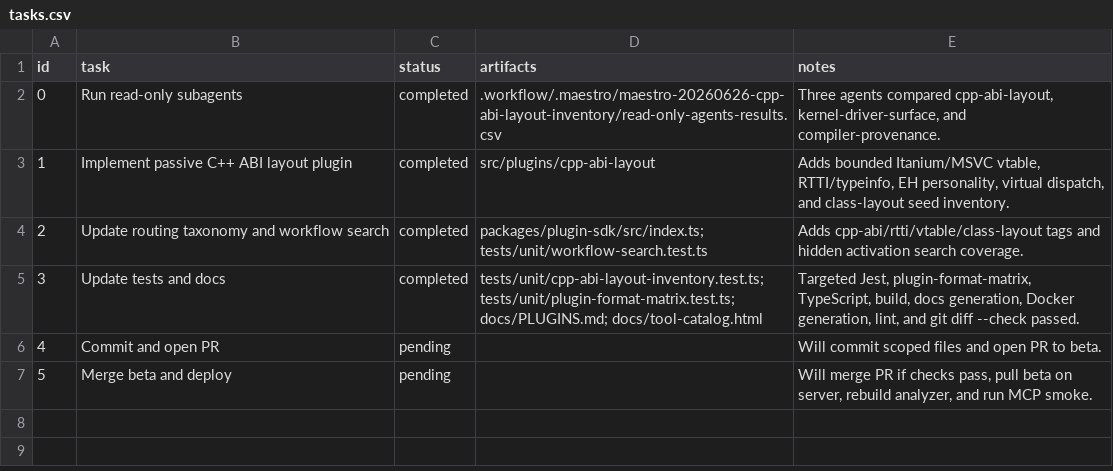
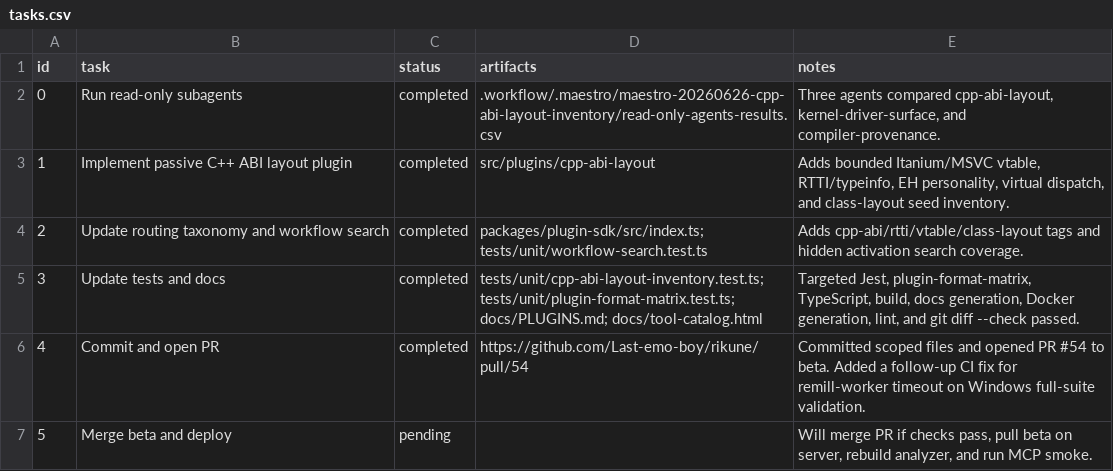
Before and after one commit to Last-emo-boy/rikune, a CSV file: .workflow/.maestro/maestro-20260626-cpp-abi-layout-inventory/tasks.csv, drawn as a sheet.

Commit message:
test: 放宽 Remill worker 合约测试超时

```diff
--- a/.workflow/.maestro/maestro-20260626-cpp-abi-layout-inventory/tasks.csv
+++ b/.workflow/.maestro/maestro-20260626-cpp-abi-layout-inventory/tasks.csv
@@ -5,3 +5,3 @@ id,task,status,artifacts,notes
 3,Update tests and docs,completed,"tests/unit/cpp-abi-layout-inventory.test.ts; tests/unit/plugin-format-matrix.test.ts; docs/PLUGINS.md; docs/tool-catalog.html","Targeted Jest, plugin-format-matrix, TypeScript, build, docs generation, Docker generation, lint, and git diff --check passed."
-4,Commit and open PR,pending,,"Will commit scoped files and open PR to beta."
+4,Commit and open PR,completed,https://github.com/Last-emo-boy/rikune/pull/54,"Committed scoped files and opened PR #54 to beta. Added a follow-up CI fix for remill-worker timeout on Windows full-suite validation."
 5,Merge beta and deploy,pending,,"Will merge PR if checks pass, pull beta on server, rebuild analyzer, and run MCP smoke."
```
Also changed, not shown: 2 other files.
